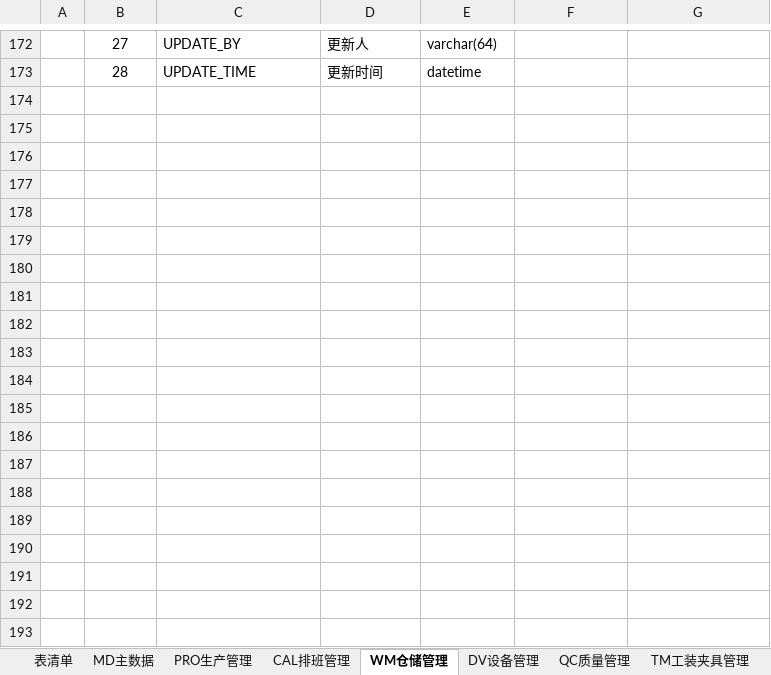
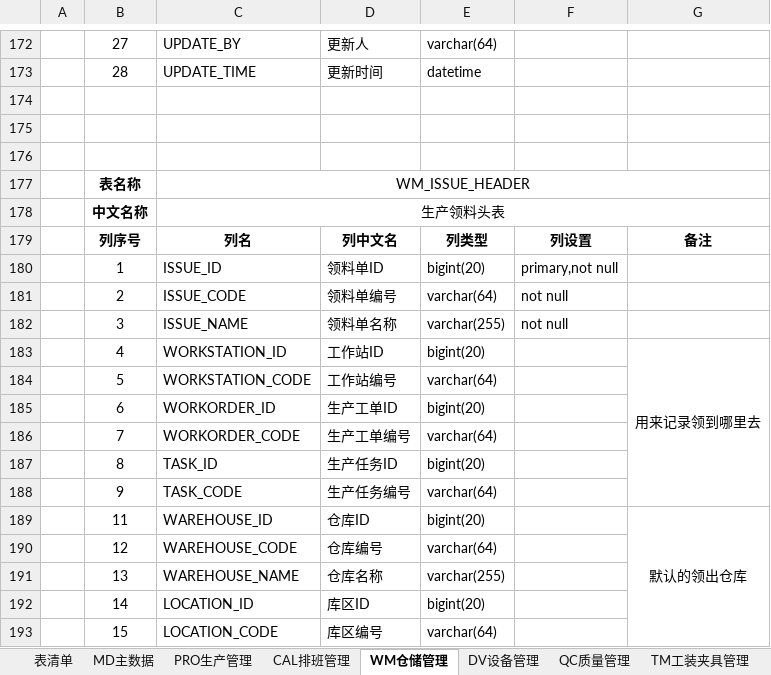
Before and after one commit to sparklefire/ktg-mes, an Excel workbook: doc/设计文档/数据库设计/数据库设计.xlsx, sheet WM仓储管理, drawn as a sheet; only a part is shown, gaps mark what is left out; values as stored, in another font and other column widths than the file's, no borders; the diff covers the shown part only; the diff names each change by its address in the sheet, - before the commit and + after, or states it on an @@ line.

```diff
--- a/doc/设计文档/数据库设计/数据库设计.xlsx (sheet WM仓储管理)
+++ b/doc/设计文档/数据库设计/数据库设计.xlsx (sheet WM仓储管理)
+row 174: (empty)
+row 175: (empty)
+row 176: (empty)
+row 177:  | 表名称 | WM_ISSUE_HEADER
+row 178:  | 中文名称 | 生产领料头表
+row 179:  | 列序号 | 列名 | 列中文名 | 列类型 | 列设置 | 备注
+row 180:  | 1 | ISSUE_ID | 领料单ID | bigint(20) | primary,not null
+row 181:  | 2 | ISSUE_CODE | 领料单编号 | varchar(64) | not null
+row 182:  | 3 | ISSUE_NAME | 领料单名称 | varchar(255) | not null
+row 183:  | 4 | WORKSTATION_ID | 工作站ID | bigint(20) |  | 用来记录领到哪里去
+row 184:  | 5 | WORKSTATION_CODE | 工作站编号 | varchar(64)
+row 185:  | 6 | WORKORDER_ID | 生产工单ID | bigint(20)
+row 186:  | 7 | WORKORDER_CODE | 生产工单编号 | varchar(64)
+row 187:  | 8 | TASK_ID | 生产任务ID | bigint(20)
+row 188:  | 9 | TASK_CODE | 生产任务编号 | varchar(64)
+row 189:  | 11 | WAREHOUSE_ID | 仓库ID | bigint(20) |  | 默认的领出仓库
+row 190:  | 12 | WAREHOUSE_CODE | 仓库编号 | varchar(64)
+row 191:  | 13 | WAREHOUSE_NAME | 仓库名称 | varchar(255)
+row 192:  | 14 | LOCATION_ID | 库区ID | bigint(20)
+row 193:  | 15 | LOCATION_CODE | 库区编号 | varchar(64)
```
Also changed, not shown: 47 added rows elsewhere in this sheet, 13 other files.
